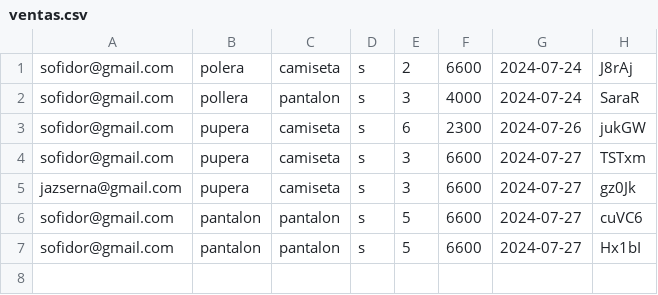
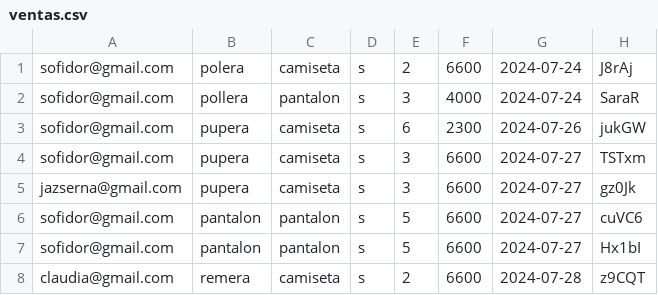
Before and after one commit to sofidor/segundoParcialProgra3, a CSV file: app/ventas.csv, drawn as a sheet; the diff names each change by its address in the sheet, - before the commit and + after, or states it on an @@ line.

```diff
--- a/app/ventas.csv
+++ b/app/ventas.csv
+row 8: claudia@gmail.com | remera | camiseta | s | 2 | 6600 | 2024-07-28 | z9CQT
```
Also changed, not shown: 22 other files.
